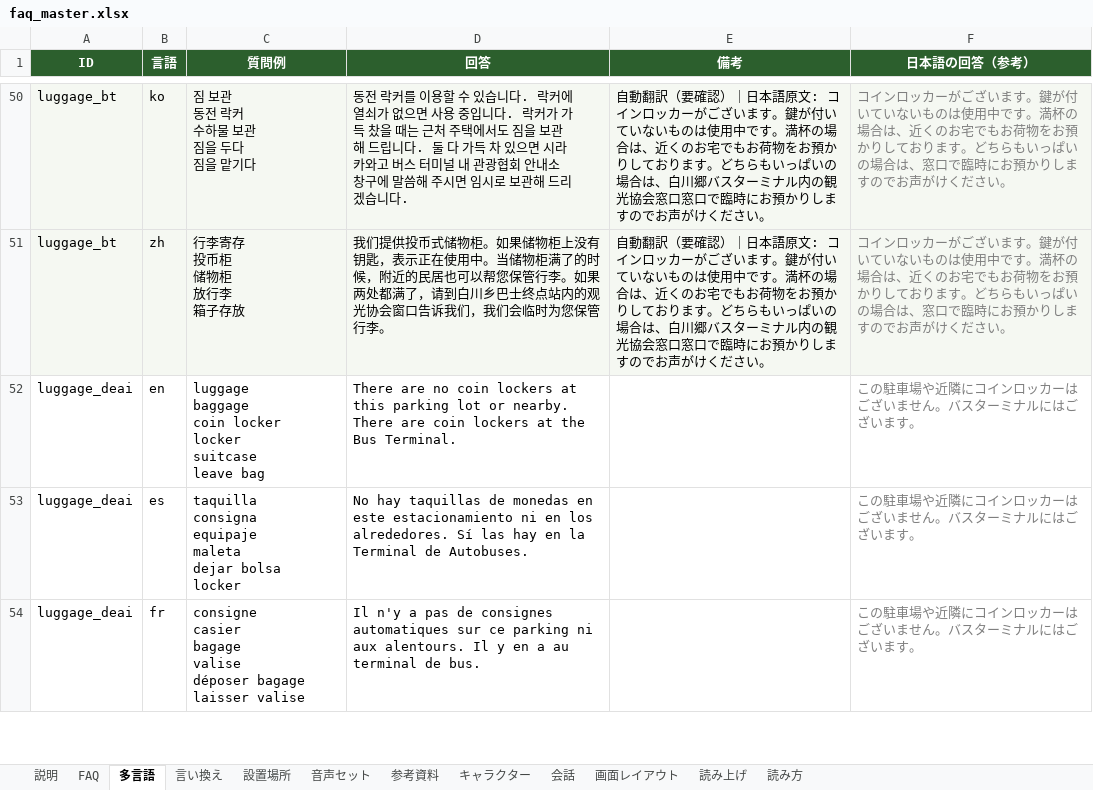
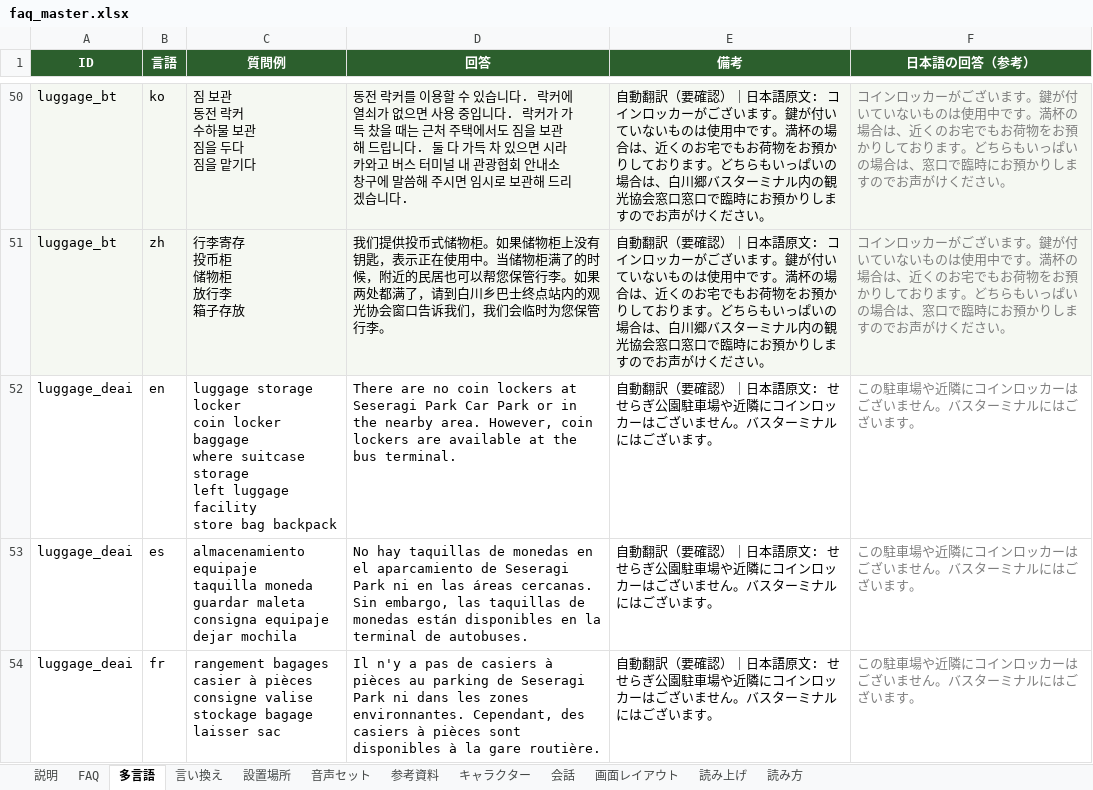
Before and after one commit to flame-wave/shirakawago-voicebot, an Excel workbook: tools/faq_master.xlsx, sheet 多言語, drawn as a sheet; only a part is shown, gaps mark what is left out; values as stored, in another font and other column widths than the file's, no borders; ↵ is a line break in a cell; the diff covers the shown part only; the diff names each change by its address in the sheet, - before the commit and + after, or states it on an @@ line.

Commit message:
修正: luggage_deai（管理画面より）

```diff
--- a/tools/faq_master.xlsx (sheet 多言語)
+++ b/tools/faq_master.xlsx (sheet 多言語)
-C52 (質問例): luggage ↵ baggage ↵ coin locker ↵ locker ↵ suitcase ↵ leave bag
+C52 (質問例): luggage storage locker ↵ coin locker baggage ↵ where suitcase storage ↵ left luggage facility ↵ store bag backpack
-D52 (回答): …lockers at this parking lot or nearby. There are coin lockers at the Bus Terminal.
+D52 (回答): …lockers at Seseragi Park Car Park or in the nearby area. However, coin lockers are available at the bus terminal.
-E52:E54 (備考): (empty)
+E52:E54 (備考): 自動翻訳（要確認）｜日本語原文: せせらぎ公園駐車場や近隣にコインロッカーはございません。バスターミナルにはございます。
-C53 (質問例): taquilla ↵ consigna ↵ equipaje ↵ maleta ↵ dejar bolsa ↵ locker
+C53 (質問例): almacenamiento equipaje ↵ taquilla moneda ↵ guardar maleta ↵ consigna equipaje ↵ dejar mochila
-D53 (回答): …monedas en este estacionamiento ni en los alrededores. Sí las hay en la Terminal de Autobuses.
+D53 (回答): …monedas en el aparcamiento de Seseragi Park ni en las áreas cercanas. Sin embargo, las taquillas de monedas están disponibles en la terminal de autobuses.
-C54 (質問例): consigne ↵ casier ↵ bagage ↵ valise ↵ déposer bagage ↵ laisser valise
+C54 (質問例): rangement bagages ↵ casier à pièces ↵ consigne valise ↵ stockage bagage ↵ laisser sac
-D54 (回答): …pas de consignes automatiques sur ce parking ni aux alentours. Il y en a au terminal de bus.
+D54 (回答): …pas de casiers à pièces au parking de Seseragi Park ni dans les zones environnantes. Cependant, des casiers à pièces sont disponibles à la gare routière.
```
Also changed, not shown: 6 edited cells elsewhere in this sheet, sheet FAQ.
